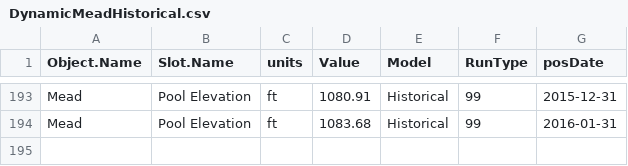
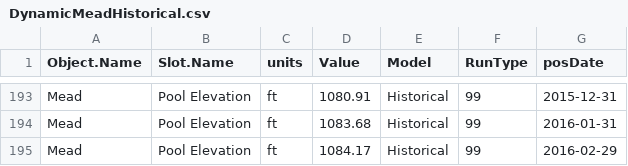
Before and after one commit to DOI-USGS/OWDI-Lower-Colorado-Drought-Vis, a CSV file: src_data/DynamicMeadHistorical.csv, drawn as a sheet; only a part is shown, gaps mark what is left out.

Commit message:
data updates and some tweaks

```diff
--- a/src_data/DynamicMeadHistorical.csv
+++ b/src_data/DynamicMeadHistorical.csv
@@ -194 +194,2 @@
 "Mead","Pool Elevation","ft",1083.68,"Historical",99,2016-01-31
+"Mead","Pool Elevation","ft",1084.17,"Historical",99,2016-02-29
```
Also changed, not shown: 6 other files.
